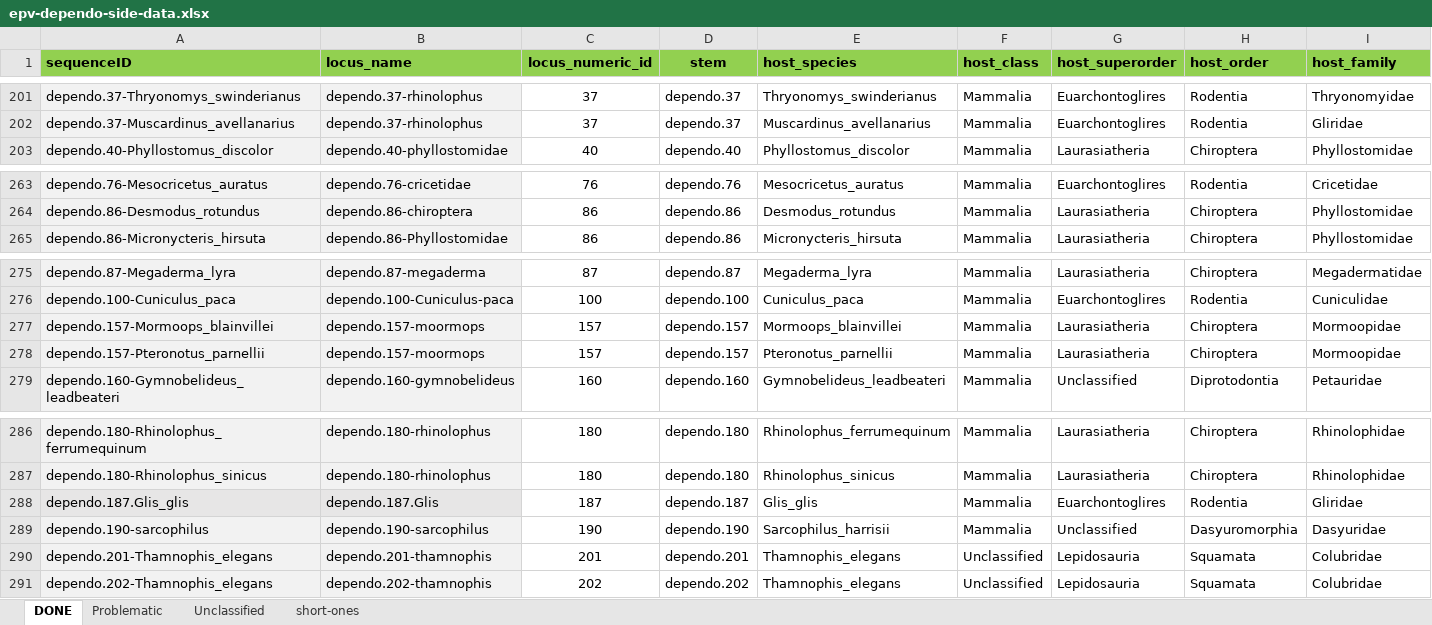
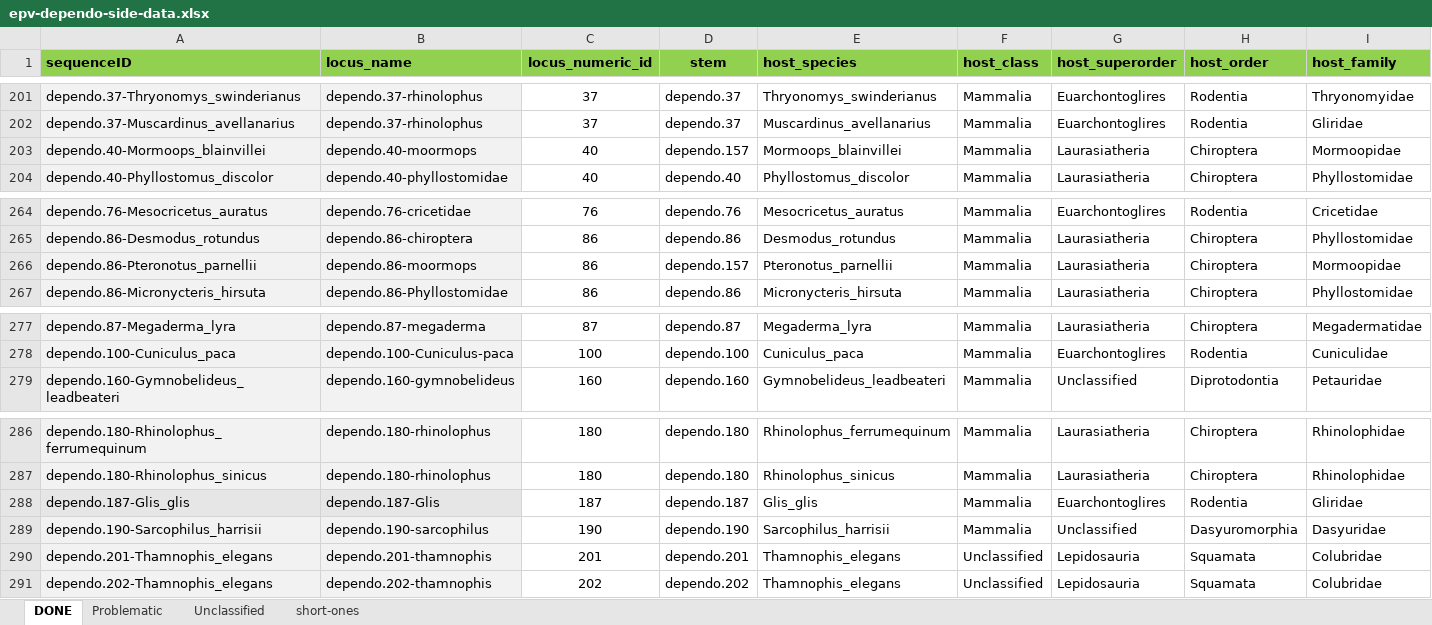
Before and after one commit to giffordlabcvr/Parvovirus-GLUE, an Excel workbook: tabular/eve/parvovirinae/epv-dependo-side-data.xlsx, sheet DONE, drawn as a sheet; only a part is shown, gaps mark what is left out; values as stored, in another font and other column widths than the file's, no borders; removed rows and columns are numbered as before the commit, all else as after; rows hold the shown columns only; the diff names each change by its address in the sheet, - before the commit and + after, or states it on an @@ line.

```diff
--- a/tabular/eve/parvovirinae/epv-dependo-side-data.xlsx (sheet DONE)
+++ b/tabular/eve/parvovirinae/epv-dependo-side-data.xlsx (sheet DONE)
+row 203: dependo.40-Mormoops_blainvillei | dependo.40-moormops | 40 | dependo.157 | Mormoops_blainvillei | Mammalia | Laurasiatheria | Chiroptera | Mormoopidae
+row 266: dependo.86-Pteronotus_parnellii | dependo.86-moormops | 86 | dependo.157 | Pteronotus_parnellii | Mammalia | Laurasiatheria | Chiroptera | Mormoopidae
-row 277: dependo.157-Mormoops_blainvillei | dependo.157-moormops | 157 | dependo.157 | Mormoops_blainvillei | Mammalia | Laurasiatheria | Chiroptera | Mormoopidae
-row 278: dependo.157-Pteronotus_parnellii | dependo.157-moormops | 157 | dependo.157 | Pteronotus_parnellii | Mammalia | Laurasiatheria | Chiroptera | Mormoopidae
-A288 (sequenceID): dependo.187.Glis_glis
+A288 (sequenceID): dependo.187-Glis_glis
-B288 (locus_name): dependo.187.Glis
+B288 (locus_name): dependo.187-Glis
-A289 (sequenceID): dependo.190-sarcophilus
+A289 (sequenceID): dependo.190-Sarcophilus_harrisii
```
Also changed, not shown: tabular/eve/parvovirinae/epv-dependo-refseqs-side-data.xlsx, 17 other files.
